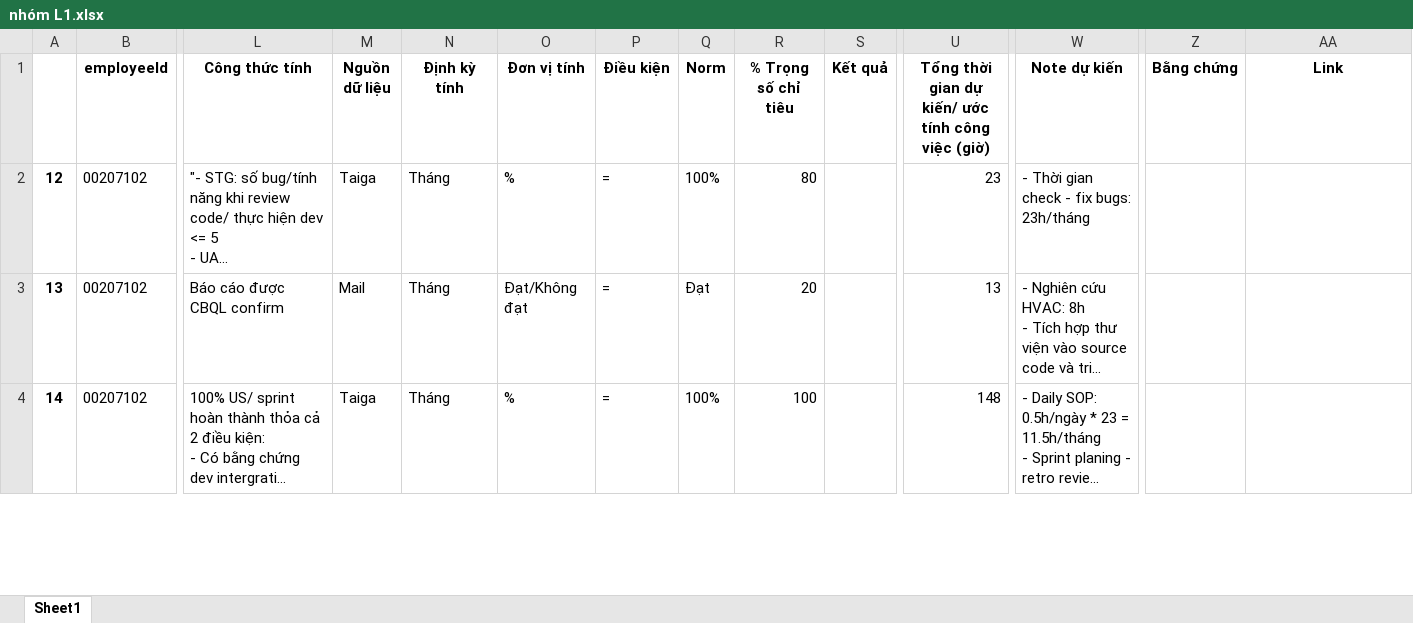
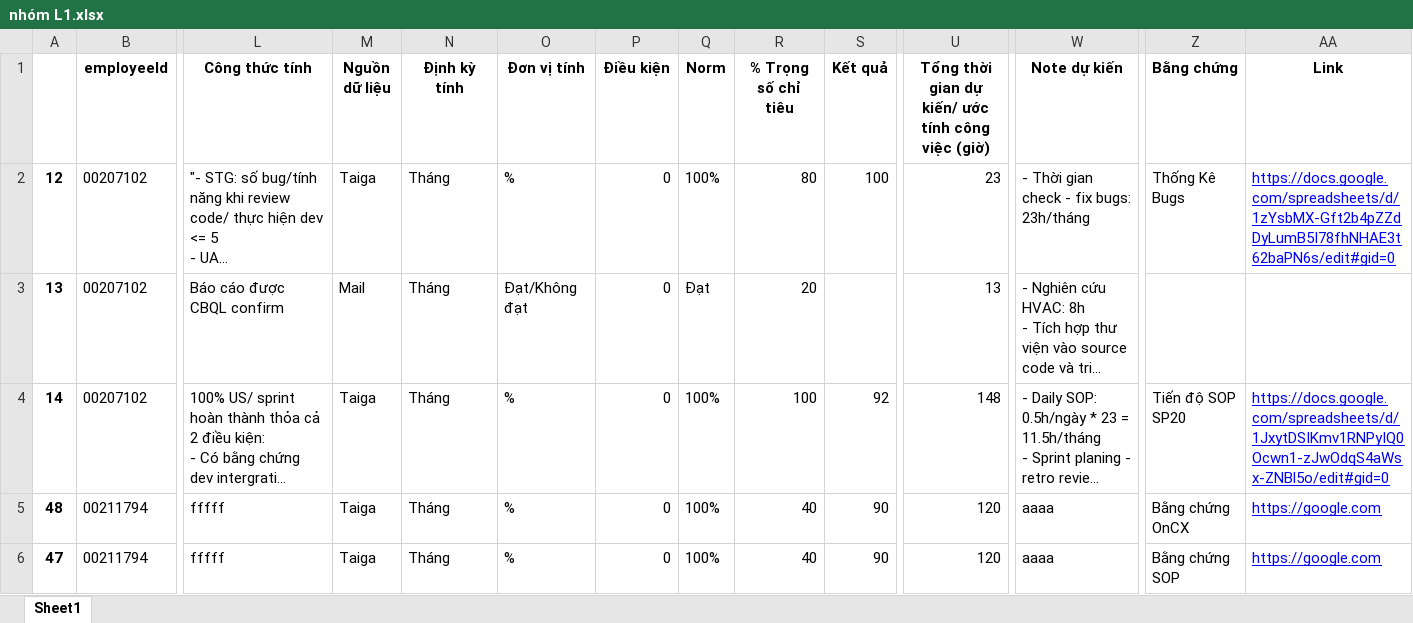
Before and after one commit to Giangphhe228/HRtool, an Excel workbook: kpiExcelSheet/nhóm L1.xlsx, sheet Sheet1, drawn as a sheet; only a part is shown, gaps mark what is left out; long unchanged cells end in …; values as stored, in another font and other column widths than the file's, no borders; rows hold the shown columns only; the diff covers the shown part only; the diff names each change by its address in the sheet, - before the commit and + after, or states it on an @@ line.

```diff
--- a/kpiExcelSheet/nhóm L1.xlsx (sheet Sheet1)
+++ b/kpiExcelSheet/nhóm L1.xlsx (sheet Sheet1)
-P2:P4 (Điều kiện): =
+P2:P4 (Điều kiện): 0
-S2 (Kết quả): (empty)
+S2 (Kết quả): 100
-Z2 (Bằng chứng): (empty)
+Z2 (Bằng chứng): Thống Kê Bugs
-AA2 (Link): (empty)
+AA2 (Link): https://docs.google.com/spreadsheets/d/1zYsbMX-Gft2b4pZZdDyLumB5I78fhNHAE3t62baPN6s/edit#gid=0
-S4 (Kết quả): (empty)
+S4 (Kết quả): 92
-Z4 (Bằng chứng): (empty)
+Z4 (Bằng chứng): Tiến độ SOP SP20
-AA4 (Link): (empty)
+AA4 (Link): https://docs.google.com/spreadsheets/d/1JxytDSIKmv1RNPyIQ0Ocwn1-zJwOdqS4aWsx-ZNBl5o/edit#gid=0
+row 5: 48 | 00211794 | fffff | Taiga | Tháng | % | 0 | 100% | 40 | 90 | 120 | aaaa | Bằng chứng OnCX | https://google.com
+row 6: 47 | 00211794 | fffff | Taiga | Tháng | % | 0 | 100% | 40 | 90 | 120 | aaaa | Bằng chứng SOP | https://google.com
```
Also changed, not shown: 6 added rows, 5 removed rows and 78 edited cells elsewhere in this sheet, 1 other file.
